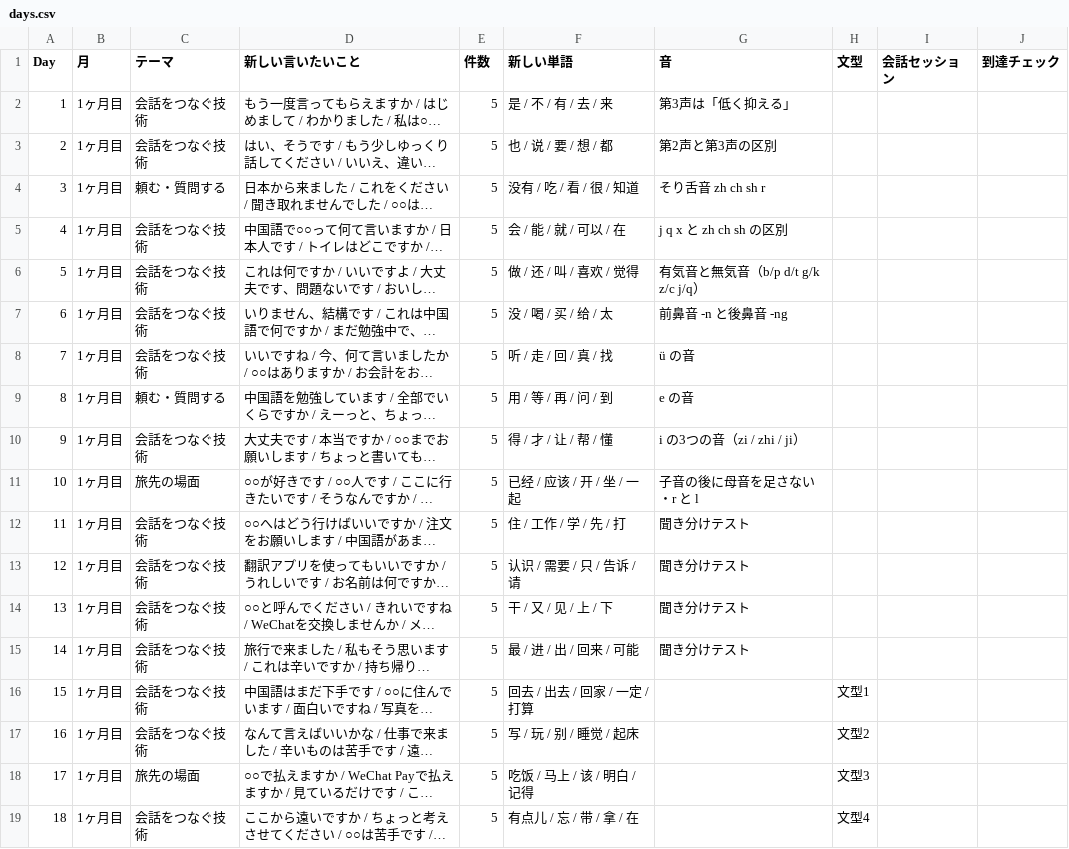
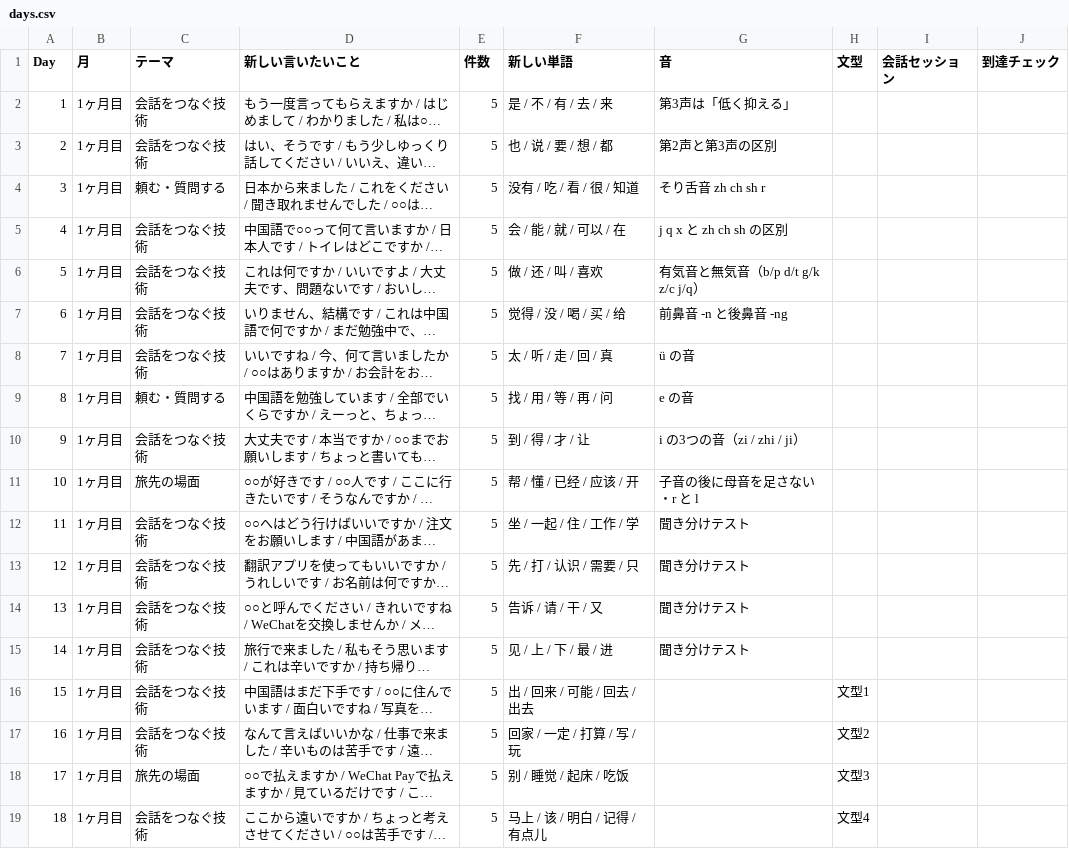
Before and after one commit to Yusandonatural/idea-, a CSV file: docs/data/days.csv, drawn as a sheet; only a part is shown; long unchanged cells end in …; the diff covers the shown part only; the diff names each change by its address in the sheet, - before the commit and + after, or states it on an @@ line.

```diff
--- a/docs/data/days.csv
+++ b/docs/data/days.csv
-F6 (新しい単語): 做 / 还 / 叫 / 喜欢 / 觉得
+F6 (新しい単語): 做 / 还 / 叫 / 喜欢
-F7 (新しい単語): 没 / 喝 / 买 / 给 / 太
+F7 (新しい単語): 觉得 / 没 / 喝 / 买 / 给
-F8 (新しい単語): 听 / 走 / 回 / 真 / 找
+F8 (新しい単語): 太 / 听 / 走 / 回 / 真
-F9 (新しい単語): 用 / 等 / 再 / 问 / 到
+F9 (新しい単語): 找 / 用 / 等 / 再 / 问
-F10 (新しい単語): 得 / 才 / 让 / 帮 / 懂
+F10 (新しい単語): 到 / 得 / 才 / 让
-F11 (新しい単語): 已经 / 应该 / 开 / 坐 / 一起
+F11 (新しい単語): 帮 / 懂 / 已经 / 应该 / 开
-F12 (新しい単語): 住 / 工作 / 学 / 先 / 打
+F12 (新しい単語): 坐 / 一起 / 住 / 工作 / 学
-F13 (新しい単語): 认识 / 需要 / 只 / 告诉 / 请
+F13 (新しい単語): 先 / 打 / 认识 / 需要 / 只
-F14 (新しい単語): 干 / 又 / 见 / 上 / 下
+F14 (新しい単語): 告诉 / 请 / 干 / 又
-F15 (新しい単語): 最 / 进 / 出 / 回来 / 可能
+F15 (新しい単語): 见 / 上 / 下 / 最 / 进
-F16 (新しい単語): 回去 / 出去 / 回家 / 一定 / 打算
+F16 (新しい単語): 出 / 回来 / 可能 / 回去 / 出去
-F17 (新しい単語): 写 / 玩 / 别 / 睡觉 / 起床
+F17 (新しい単語): 回家 / 一定 / 打算 / 写 / 玩
-F18 (新しい単語): 吃饭 / 马上 / 该 / 明白 / 记得
+F18 (新しい単語): 别 / 睡觉 / 起床 / 吃饭
-F19 (新しい単語): 有点儿 / 忘 / 带 / 拿 / 在
+F19 (新しい単語): 马上 / 该 / 明白 / 记得 / 有点儿
```
Also changed, not shown: 66 edited cells elsewhere in this file, docs/data/words.csv, 7 other files.
